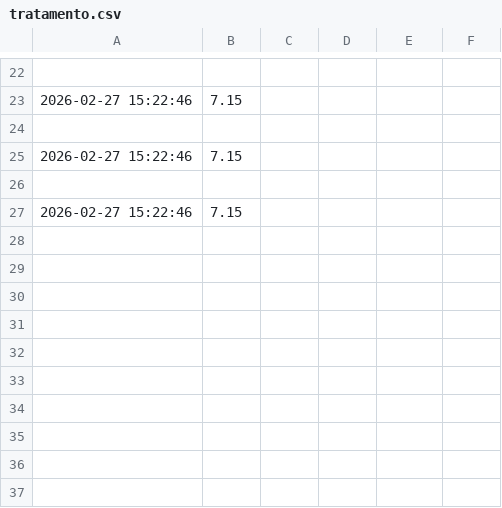
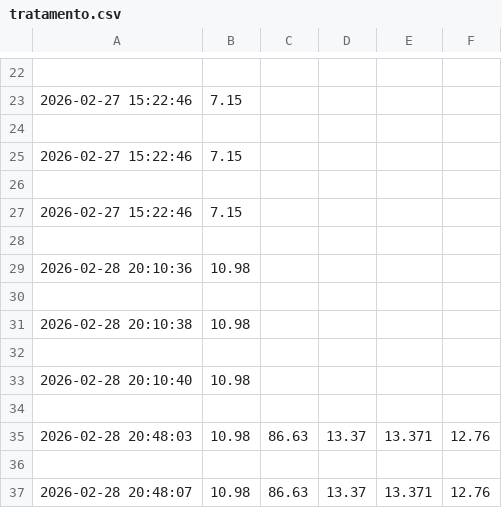
Before and after one commit to BestPIGroup/Python, a CSV file: tratamento.csv, drawn as a sheet; only a part is shown, gaps mark what is left out.

```diff
--- a/tratamento.csv
+++ b/tratamento.csv
@@ -27 +27,11 @@
 2026-02-27 15:22:46;7.15
+
+2026-02-28 20:10:36;10.98
+
+2026-02-28 20:10:38;10.98
+
+2026-02-28 20:10:40;10.98
+
+2026-02-28 20:48:03;10.98;86.63;13.37;13.371;12.76
+
+2026-02-28 20:48:07;10.98;86.63;13.37;13.371;12.76
```
Also changed, not shown: monitoramento.csv, 1 other file.
